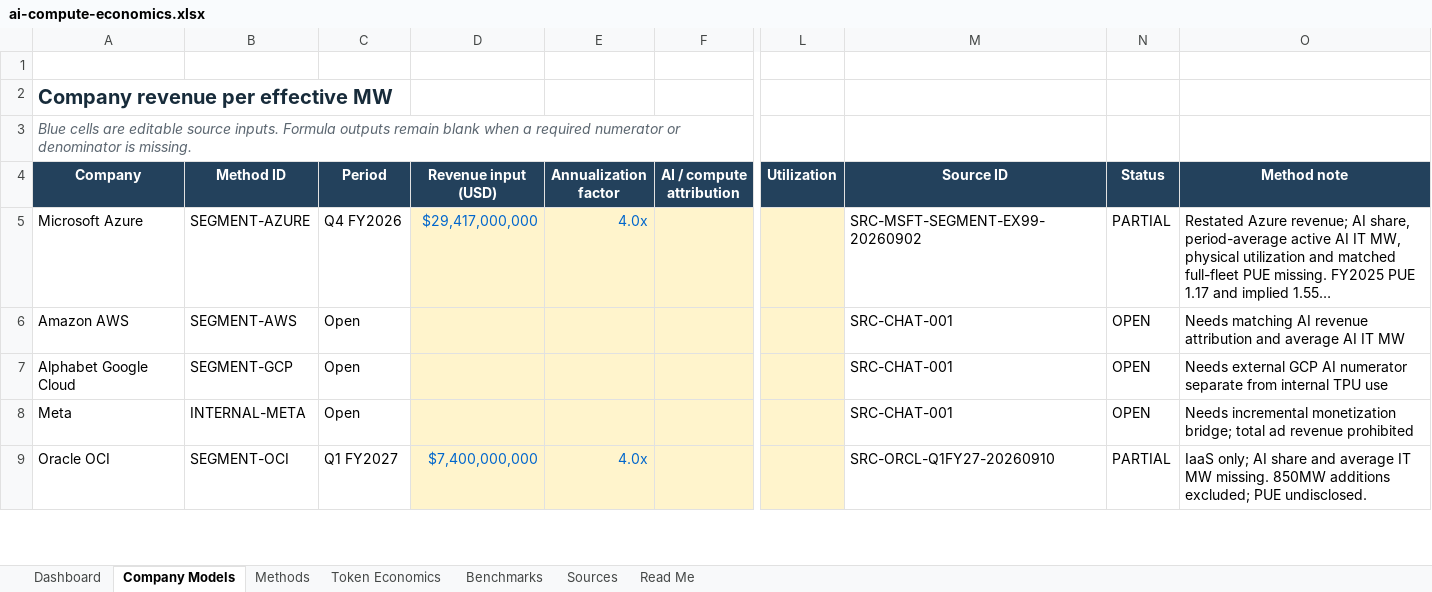
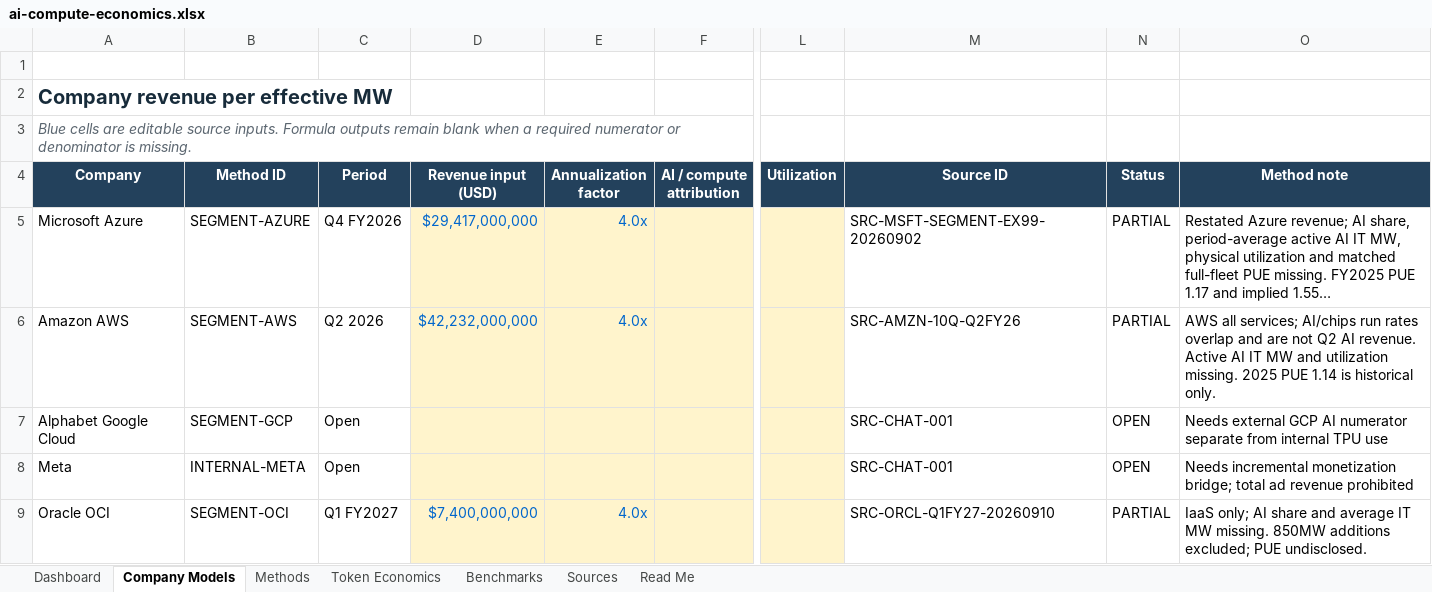
Before and after one commit to smsyt4sjvc-crypto/MW-, an Excel workbook: data/ai-compute-economics.xlsx, sheet Company Models, drawn as a sheet; only a part is shown, gaps mark what is left out; long unchanged cells end in …; values as stored, in another font and other column widths than the file's, no borders; conditional formats not drawn; the diff names each change by its address in the sheet, - before the commit and + after, or states it on an @@ line.

```diff
--- a/data/ai-compute-economics.xlsx (sheet Company Models)
+++ b/data/ai-compute-economics.xlsx (sheet Company Models)
-C6 (Period): Open
+C6 (Period): Q2 2026
-D6 (Revenue input (USD)): (empty)
+D6 (Revenue input (USD)): $42,232,000,000
-E6 (Annualization factor): (empty)
+E6 (Annualization factor): 4.0x
-M6 (Source ID): SRC-CHAT-001
+M6 (Source ID): SRC-AMZN-10Q-Q2FY26
-N6 (Status): OPEN
+N6 (Status): PARTIAL
-O6 (Method note): Needs matching AI revenue attribution and average AI IT MW
+O6 (Method note): AWS all services; AI/chips run rates overlap and are not Q2 AI revenue. Active AI IT MW and utilization missing. 2025 PUE 1.14 is historical only.
```
Also changed, not shown: sheet Sources, sheet Methods, sheet Dashboard, 13 other files.
